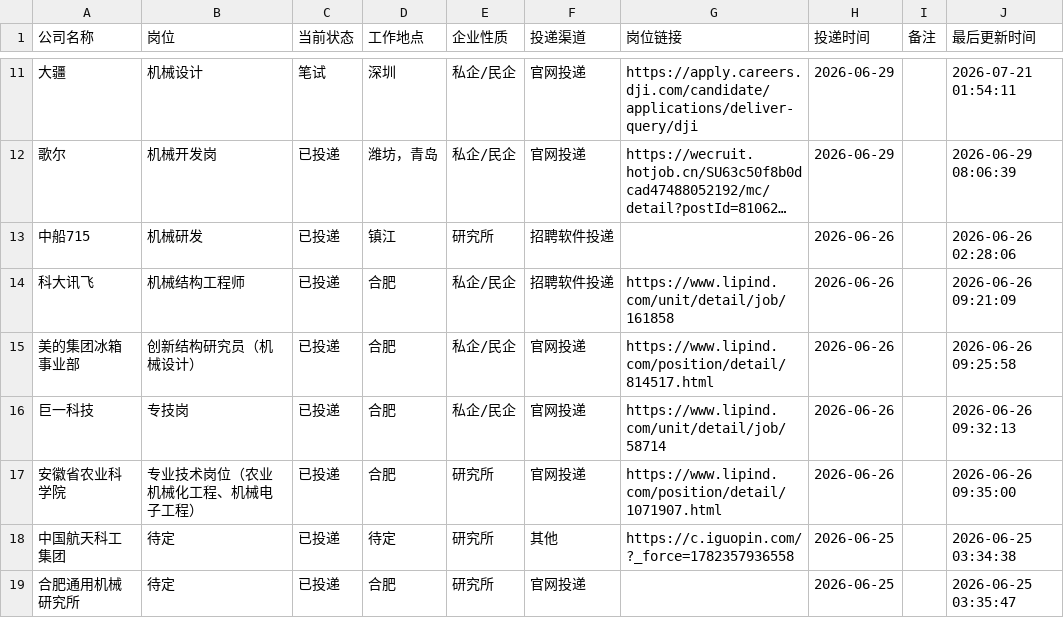
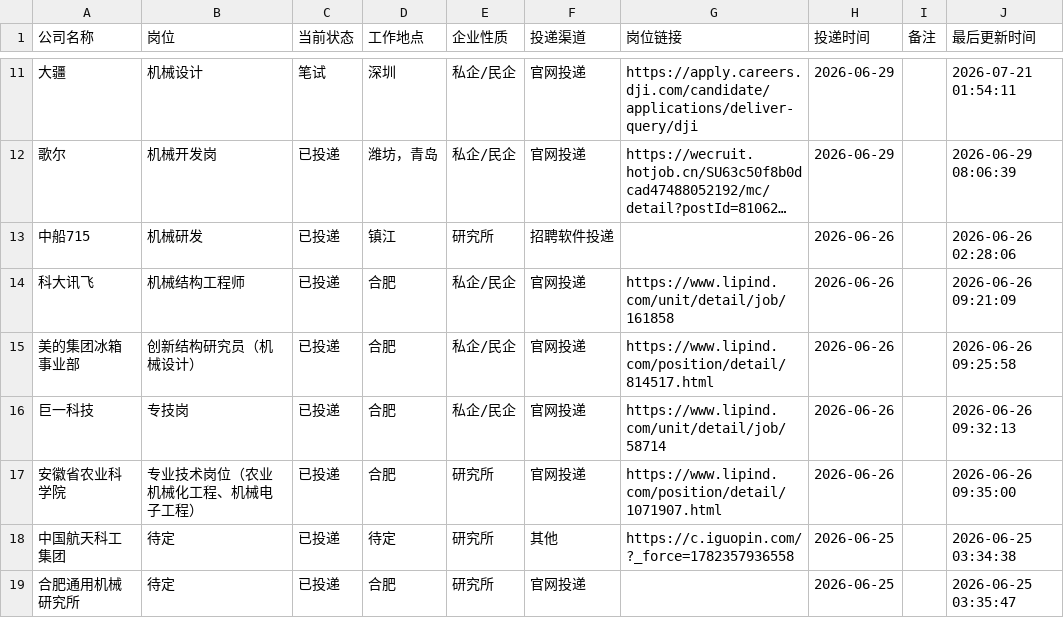
Before and after one commit to limengsheng981-hash/my-offer-tracker, a CSV file: job_applications.csv, drawn as a sheet; only a part is shown, gaps mark what is left out; long unchanged cells end in ….

Commit message:
自动同步求职进度 2026-07-27 14:22

```diff
--- a/job_applications.csv
+++ b/job_applications.csv
@@ -13,3 +13,3 @@
 中船715,机械研发,已投递,镇江,研究所,招聘软件投递,,2026-06-26,,2026-06-26 02:28:06
-科大讯飞,机械结构工程师,已投递,合肥,私企/民企,招聘软件投递,https://www.lipind.com/unit/detail/job/161858,2026-06-26,,2026-06-26 09:21:09
+科大讯飞,机械结构工程师,已投递,合肥,私企/民企,官网投递,https://www.lipind.com/unit/detail/job/161858,2026-06-26,,2026-06-26 09:21:09
 美的集团冰箱事业部,创新结构研究员（机械设计）,已投递,合肥,私企/民企,官网投递,https://www.lipind.com/position/detail/814517.html,2026-06-26,,2026-06-26 09:25:58
```
